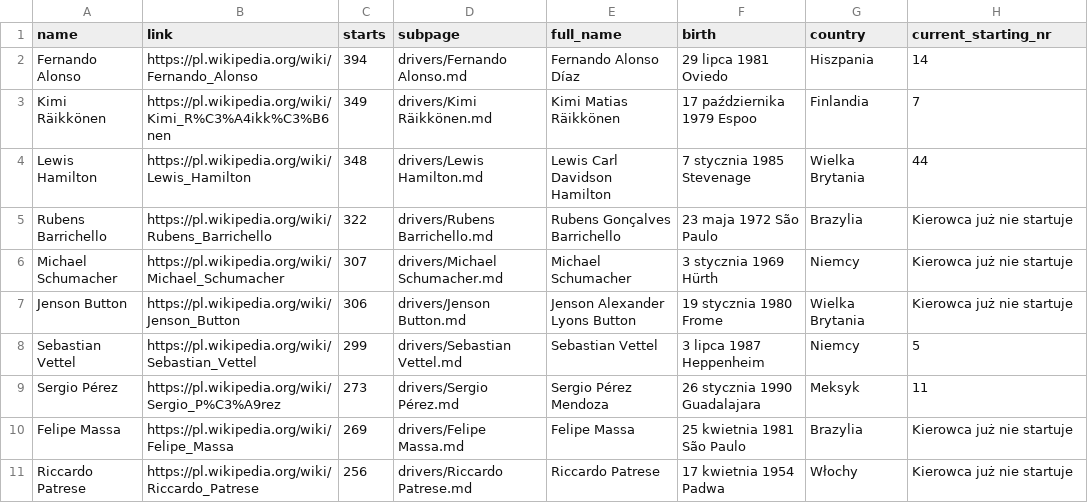
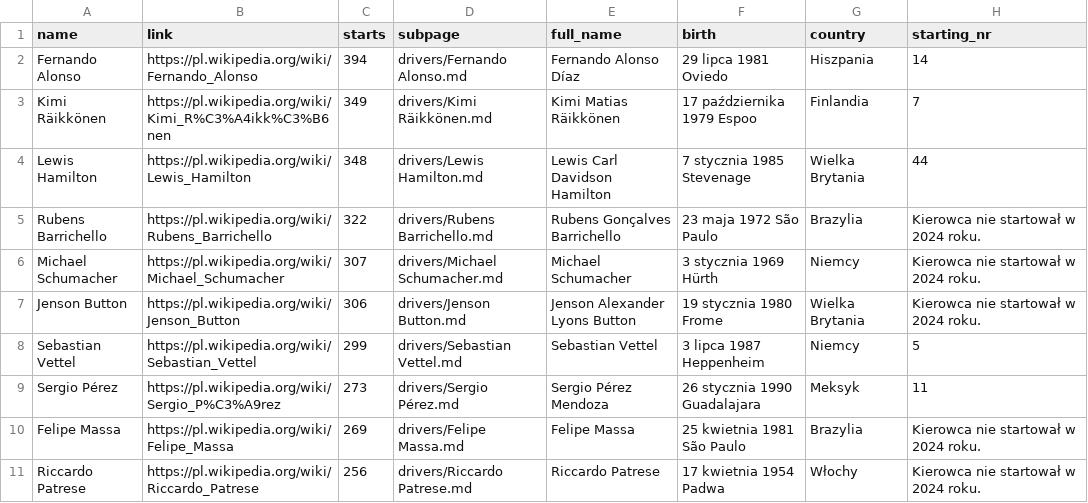
Before and after one commit to FranciszekW/www, a CSV file: drivers.csv, drawn as a sheet.

```diff
--- a/drivers.csv
+++ b/drivers.csv
@@ -1,2 +1,2 @@
-name,link,starts,subpage,full_name,birth,country,current_starting_nr
+name,link,starts,subpage,full_name,birth,country,starting_nr
 Fernando Alonso,https://pl.wikipedia.org/wiki/Fernando_Alonso,"394
@@ -7,8 +7,8 @@ Lewis Hamilton,https://pl.wikipedia.org/wiki/Lewis_Hamilton,"348
 ",drivers/Lewis Hamilton.md,Lewis Carl Davidson Hamilton,7 stycznia 1985 Stevenage,Wielka Brytania,44
-Rubens Barrichello,https://pl.wikipedia.org/wiki/Rubens_Barrichello,"322
-",drivers/Rubens Barrichello.md,Rubens Gonçalves Barrichello,23 maja 1972 São Paulo,Brazylia,Kierowca już nie startuje
-Michael Schumacher,https://pl.wikipedia.org/wiki/Michael_Schumacher,"307
-",drivers/Michael Schumacher.md,Michael Schumacher,3 stycznia 1969 Hürth,Niemcy,Kierowca już nie startuje
-Jenson Button,https://pl.wikipedia.org/wiki/Jenson_Button,"306
-",drivers/Jenson Button.md,Jenson Alexander Lyons Button,19 stycznia 1980 Frome,Wielka Brytania,Kierowca już nie startuje
+Rubens Barrichello,https://pl.wikipedia.org/wiki/Rubens_Barrichello,"322
+",drivers/Rubens Barrichello.md,Rubens Gonçalves Barrichello,23 maja 1972 São Paulo,Brazylia,Kierowca nie startował w 2024 roku.
+Michael Schumacher,https://pl.wikipedia.org/wiki/Michael_Schumacher,"307
+",drivers/Michael Schumacher.md,Michael Schumacher,3 stycznia 1969 Hürth,Niemcy,Kierowca nie startował w 2024 roku.
+Jenson Button,https://pl.wikipedia.org/wiki/Jenson_Button,"306
+",drivers/Jenson Button.md,Jenson Alexander Lyons Button,19 stycznia 1980 Frome,Wielka Brytania,Kierowca nie startował w 2024 roku.
 Sebastian Vettel,https://pl.wikipedia.org/wiki/Sebastian_Vettel,"299
@@ -17,5 +17,5 @@ Sergio Pérez,https://pl.wikipedia.org/wiki/Sergio_P%C3%A9rez,"273
 ",drivers/Sergio Pérez.md,Sergio Pérez Mendoza,26 stycznia 1990 Guadalajara,Meksyk,11
-Felipe Massa,https://pl.wikipedia.org/wiki/Felipe_Massa,"269
-",drivers/Felipe Massa.md,Felipe Massa,25 kwietnia 1981 São Paulo,Brazylia,Kierowca już nie startuje
-Riccardo Patrese,https://pl.wikipedia.org/wiki/Riccardo_Patrese,"256
-",drivers/Riccardo Patrese.md,Riccardo Patrese,17 kwietnia 1954 Padwa,Włochy,Kierowca już nie startuje
+Felipe Massa,https://pl.wikipedia.org/wiki/Felipe_Massa,"269
+",drivers/Felipe Massa.md,Felipe Massa,25 kwietnia 1981 São Paulo,Brazylia,Kierowca nie startował w 2024 roku.
+Riccardo Patrese,https://pl.wikipedia.org/wiki/Riccardo_Patrese,"256
+",drivers/Riccardo Patrese.md,Riccardo Patrese,17 kwietnia 1954 Padwa,Włochy,Kierowca nie startował w 2024 roku.
```
Also changed, not shown: 11 other files.
